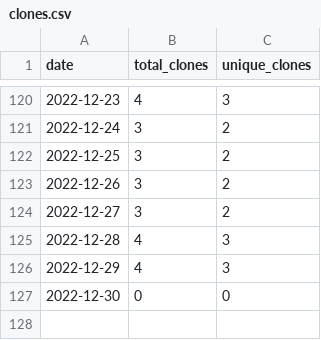
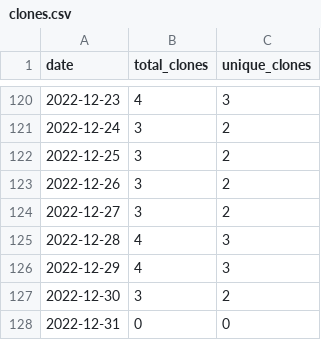
Before and after one commit to MatthewBentz/COMP4320, a CSV file: .traffic/clones.csv, drawn as a sheet; only a part is shown, gaps mark what is left out.

Commit message:
Updating repository traffic graph

```diff
--- a/.traffic/clones.csv
+++ b/.traffic/clones.csv
@@ -126,2 +126,3 @@ date,total_clones,unique_clones
 2022-12-29,4,3
-2022-12-30,0,0
+2022-12-30,3,2
+2022-12-31,0,0
```
Also changed, not shown: .traffic/views.csv, 3 other files.
